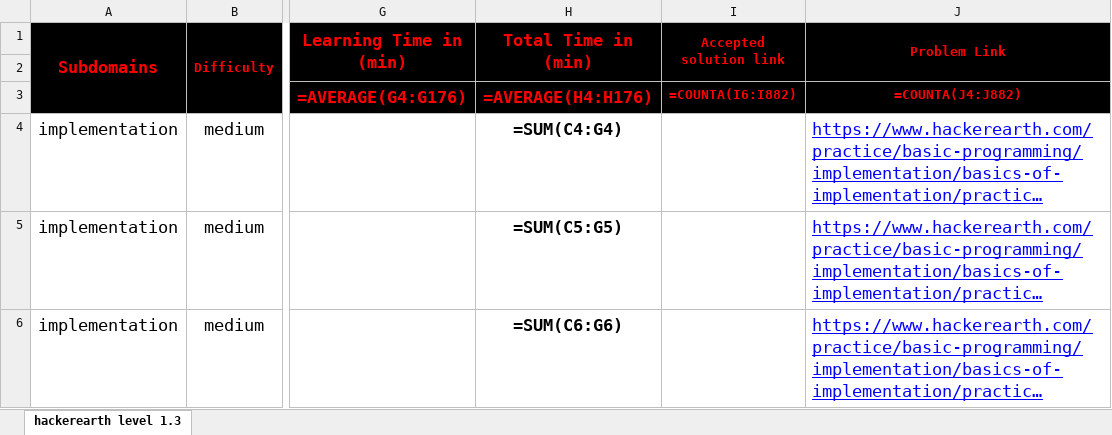
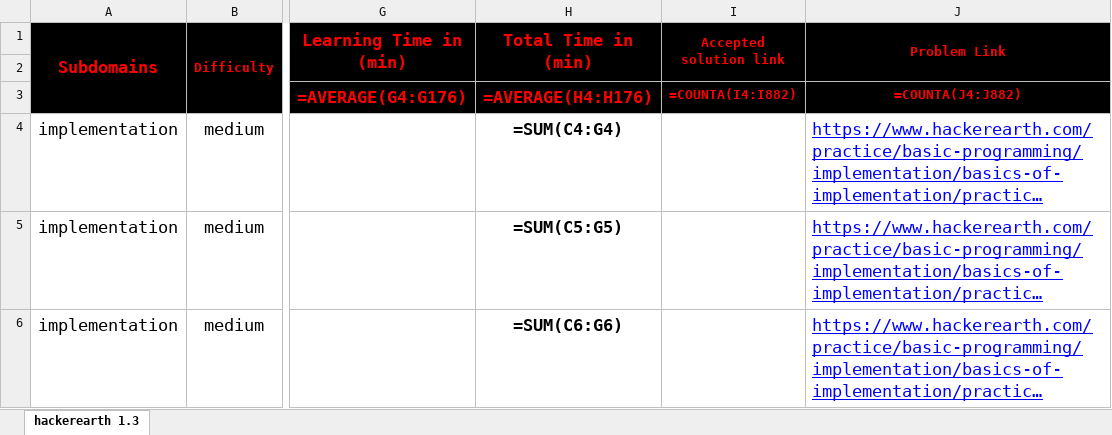
Before and after one commit to cs-MohamedAyman/Problem-Solving-Training, an Excel workbook: level-1/hackerearth/phase-1-3/hackerearth-phase-1-3.xlsx, sheet hackerearth 1.3, drawn as a sheet; only a part is shown, gaps mark what is left out; long unchanged cells end in …; values as stored, in another font and other column widths than the file's, no borders; formulas are shown in place of their values; conditional formats not drawn; the diff names each change by its address in the sheet, - before the commit and + after, or states it on an @@ line.

```diff
--- a/level-1/hackerearth/phase-1-3/hackerearth-phase-1-3.xlsx (sheet hackerearth 1.3)
+++ b/level-1/hackerearth/phase-1-3/hackerearth-phase-1-3.xlsx (sheet hackerearth 1.3)
-sheet tab: hackerearth level 1.3
+sheet tab: hackerearth 1.3
-I3 (Accepted solution link): =COUNTA(I6:I882)
+I3 (Accepted solution link): =COUNTA(I4:I882)
```
Also changed, not shown: level-1/hackerearth/phase-1-1/hackerearth-phase-1-1.xlsx, level-1/hackerearth/phase-1-2/hackerearth-phase-1-2.xlsx, 34 other files.
